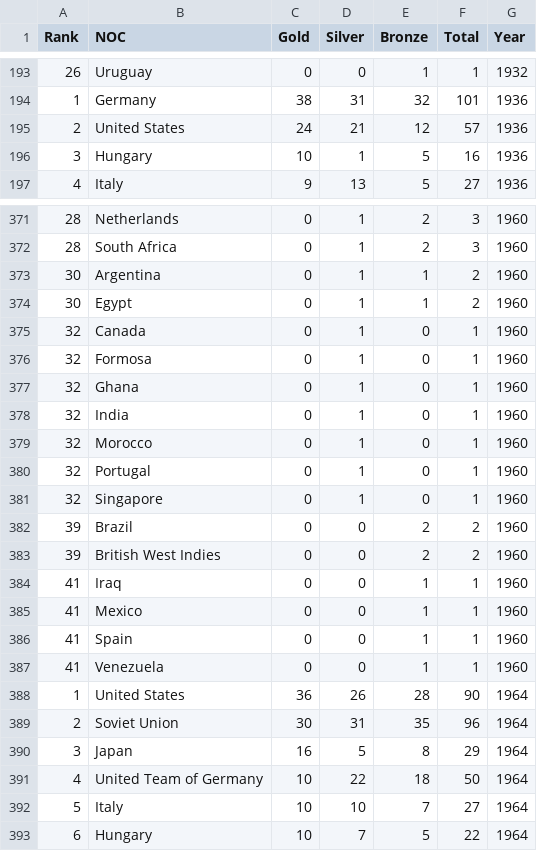
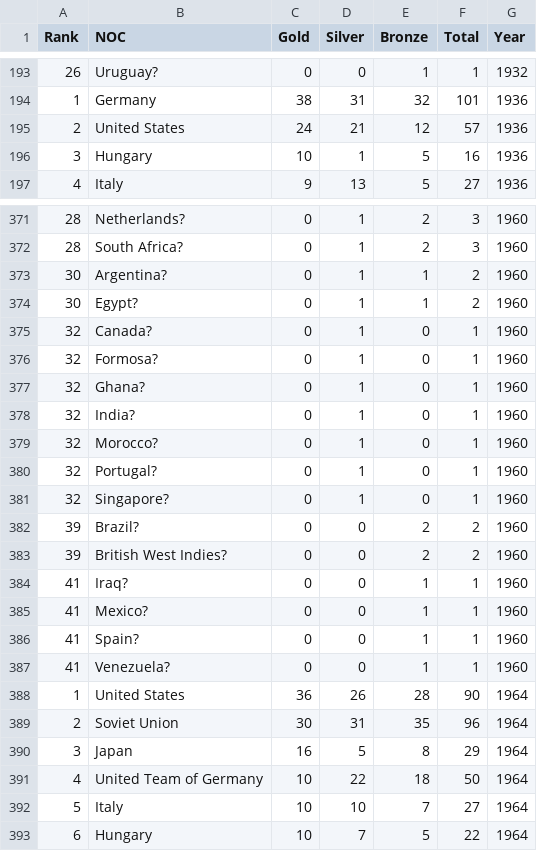
Before and after one commit to abysshome/MCM-C, a CSV file: 2025_Problem_C_Data/summerOly_medal_counts.csv, drawn as a sheet; only a part is shown, gaps mark what is left out; the diff covers the shown part only.

```diff
--- a/2025_Problem_C_Data/summerOly_medal_counts.csv
+++ b/2025_Problem_C_Data/summerOly_medal_counts.csv
@@ -193,2 +193,2 @@ Rank,NOC,Gold,Silver,Bronze,Total,Year
-26,Uruguay ,0,0,1,1,1932
+26,Uruguay?,0,0,1,1,1932
 1,Germany,38,31,32,101,1936
@@ -371,18 +371,18 @@ Rank,NOC,Gold,Silver,Bronze,Total,Year
-28,Netherlands ,0,1,2,3,1960
-28,South Africa ,0,1,2,3,1960
-30,Argentina ,0,1,1,2,1960
-30,Egypt ,0,1,1,2,1960
-32,Canada ,0,1,0,1,1960
-32,Formosa ,0,1,0,1,1960
-32,Ghana ,0,1,0,1,1960
-32,India ,0,1,0,1,1960
-32,Morocco ,0,1,0,1,1960
-32,Portugal ,0,1,0,1,1960
-32,Singapore ,0,1,0,1,1960
-39,Brazil ,0,0,2,2,1960
-39,British West Indies ,0,0,2,2,1960
-41,Iraq ,0,0,1,1,1960
-41,Mexico ,0,0,1,1,1960
-41,Spain ,0,0,1,1,1960
-41,Venezuela ,0,0,1,1,1960
+28,Netherlands?,0,1,2,3,1960
+28,South Africa?,0,1,2,3,1960
+30,Argentina?,0,1,1,2,1960
+30,Egypt?,0,1,1,2,1960
+32,Canada?,0,1,0,1,1960
+32,Formosa?,0,1,0,1,1960
+32,Ghana?,0,1,0,1,1960
+32,India?,0,1,0,1,1960
+32,Morocco?,0,1,0,1,1960
+32,Portugal?,0,1,0,1,1960
+32,Singapore?,0,1,0,1,1960
+39,Brazil?,0,0,2,2,1960
+39,British West Indies?,0,0,2,2,1960
+41,Iraq?,0,0,1,1,1960
+41,Mexico?,0,0,1,1,1960
+41,Spain?,0,0,1,1,1960
+41,Venezuela?,0,0,1,1,1960
 1,United States,36,26,28,90,1964
```
Also changed, not shown: 54 edited cells elsewhere in this file, 2025_Problem_C_Data/data_dictionary.csv, 24 other files.
